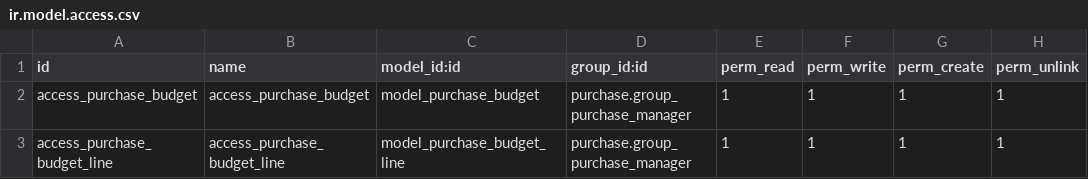
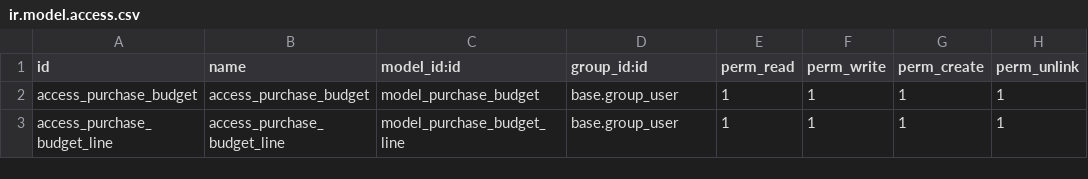
Before and after one commit to thanhtut-dev/my-addons, a CSV file: purchase_order_budget_control/security/ir.model.access.csv, drawn as a sheet.

```diff
--- a/purchase_order_budget_control/security/ir.model.access.csv
+++ b/purchase_order_budget_control/security/ir.model.access.csv
@@ -1,3 +1,3 @@
 id,name,model_id:id,group_id:id,perm_read,perm_write,perm_create,perm_unlink
-access_purchase_budget,access_purchase_budget,model_purchase_budget,purchase.group_purchase_manager,1,1,1,1
-access_purchase_budget_line,access_purchase_budget_line,model_purchase_budget_line,purchase.group_purchase_manager,1,1,1,1
+access_purchase_budget,access_purchase_budget,model_purchase_budget,base.group_user,1,1,1,1
+access_purchase_budget_line,access_purchase_budget_line,model_purchase_budget_line,base.group_user,1,1,1,1
```
Also changed, not shown: 4 other files.
